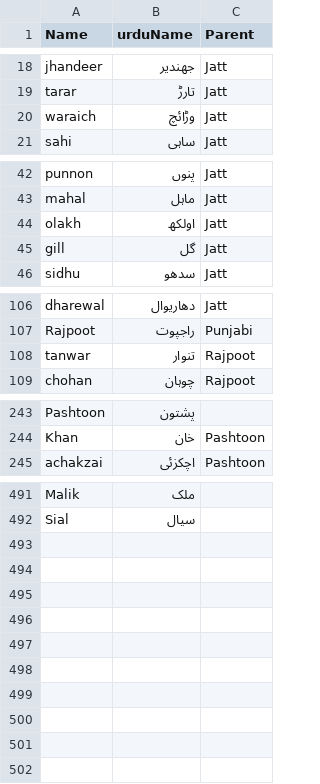
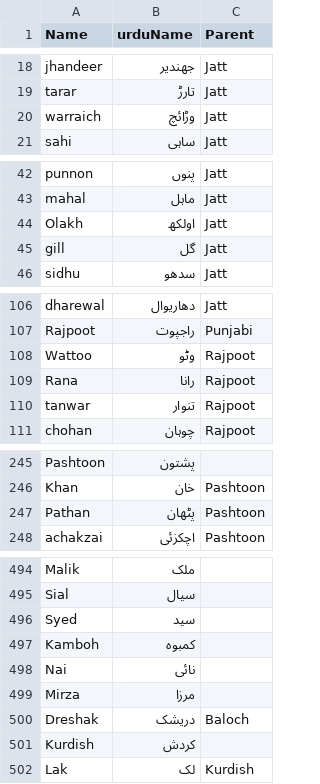
Before and after one commit to waqaskhawaja/sr-seed, a CSV file: csv/castes.csv, drawn as a sheet; only a part is shown, gaps mark what is left out; the diff covers the shown part only.

Commit message:
Added more castes

```diff
--- a/csv/castes.csv
+++ b/csv/castes.csv
@@ -19,3 +19,3 @@ jhandeer,جھندیر,Jatt
 tarar,تارڑ,Jatt
-waraich,وڑائچ,Jatt
+warraich,وڑائچ,Jatt
 sahi,ساہی,Jatt
@@ -43,3 +43,3 @@ punnon,پنوں,Jatt
 mahal,ماہل,Jatt
-olakh,اولکھ,Jatt
+Olakh,اولکھ,Jatt
 gill,گل,Jatt
@@ -107,2 +107,4 @@ dharewal,دھاریوال,Jatt
 Rajpoot,راجپوت,Punjabi
+Wattoo, وٹو, Rajpoot
+Rana, رانا, Rajpoot
 tanwar,تنوار,Rajpoot
@@ -244,2 +246,3 @@ Pashtoon,پشتون,
 Khan, خان, Pashtoon
+Pathan, پٹھان, Pashtoon
 achakzai,اچکزئی,Pashtoon
@@ -492 +495,8 @@ Malik, ملک,
 Sial, سیال,
+Syed, سید,
+Kamboh, کمبوہ,
+Nai, نائی,
+Mirza, مرزا,
+Dreshak, دریشک, Baloch
+Kurdish, کردش,
+Lak, لک, Kurdish
```
Also changed, not shown: 2 edited cells elsewhere in this file.
